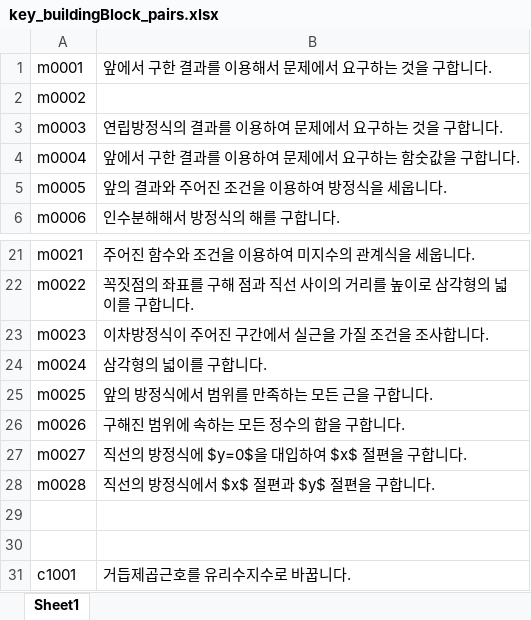
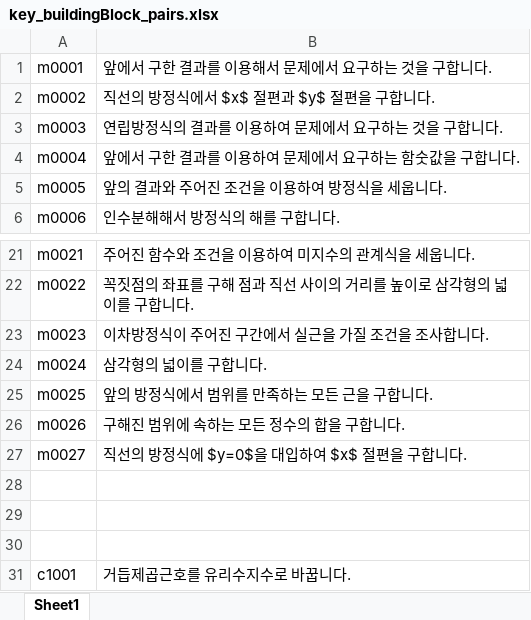
Before and after one commit to sheomonger/BuildingBlocks_2022KCSAT, an Excel workbook: key_buildingBlock_pairs.xlsx, sheet Sheet1, drawn as a sheet; only a part is shown, gaps mark what is left out; values as stored, in another font and other column widths than the file's, no borders; the diff names each change by its address in the sheet, - before the commit and + after, or states it on an @@ line.

Commit message:
renamed key-val pairs in 32106

```diff
--- a/key_buildingBlock_pairs.xlsx (sheet Sheet1)
+++ b/key_buildingBlock_pairs.xlsx (sheet Sheet1)
-B2: (empty)
+B2: 직선의 방정식에서 $x$ 절편과 $y$ 절편을 구합니다.
-row 28: m0028 | 직선의 방정식에서 $x$ 절편과 $y$ 절편을 구합니다.
+row 28: (empty)
```
Also changed, not shown: 1 other file.
